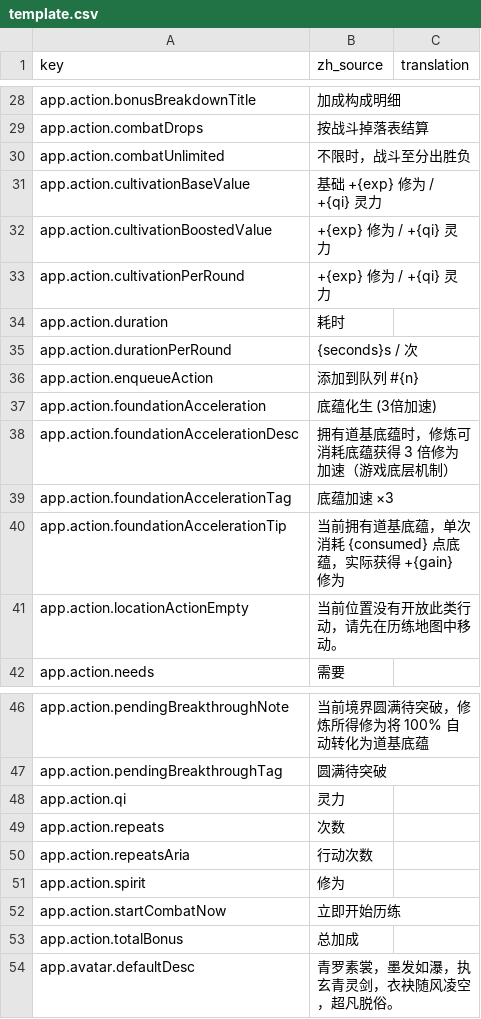
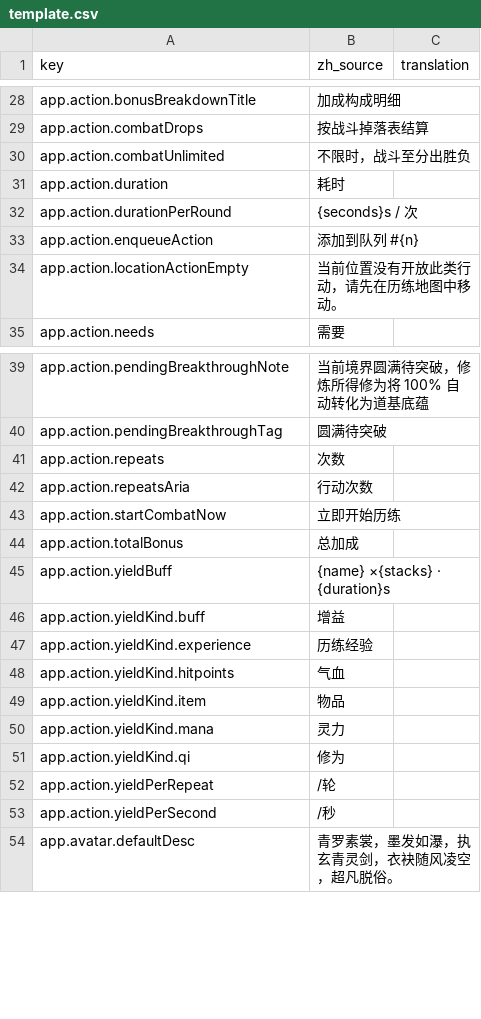
Before and after one commit to fruktoguo/daohua, a CSV file: frontend/public/locales/template.csv, drawn as a sheet; only a part is shown, gaps mark what is left out; removed rows and columns are numbered as before the commit, all else as after; the diff names each change by its address in the sheet, - before the commit and + after, or states it on an @@ line.

```diff
--- a/frontend/public/locales/template.csv
+++ b/frontend/public/locales/template.csv
-row 31: app.action.cultivationBaseValue | 基础 +{exp} 修为 / +{qi} 灵力
-row 32: app.action.cultivationBoostedValue | +{exp} 修为 / +{qi} 灵力
-row 33: app.action.cultivationPerRound | +{exp} 修为 / +{qi} 灵力
-row 37: app.action.foundationAcceleration | 底蕴化生 (3倍加速)
-row 38: app.action.foundationAccelerationDesc | 拥有道基底蕴时，修炼可消耗底蕴获得 3 倍修为加速（游戏底层机制）
-row 39: app.action.foundationAccelerationTag | 底蕴加速 ×3
-row 40: app.action.foundationAccelerationTip | 当前拥有道基底蕴，单次消耗 {consumed} 点底蕴，实际获得 +{gain} 修为
-row 48: app.action.qi | 灵力
-row 51: app.action.spirit | 修为
+row 45: app.action.yieldBuff | {name} ×{stacks} · {duration}s
+row 46: app.action.yieldKind.buff | 增益
+row 47: app.action.yieldKind.experience | 历练经验
+row 48: app.action.yieldKind.hitpoints | 气血
+row 49: app.action.yieldKind.item | 物品
+row 50: app.action.yieldKind.mana | 灵力
+row 51: app.action.yieldKind.qi | 修为
+row 52: app.action.yieldPerRepeat | /轮
+row 53: app.action.yieldPerSecond | /秒
```
Also changed, not shown: 26 other files.
